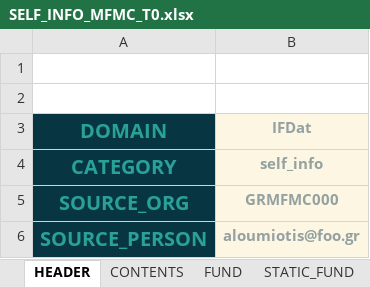
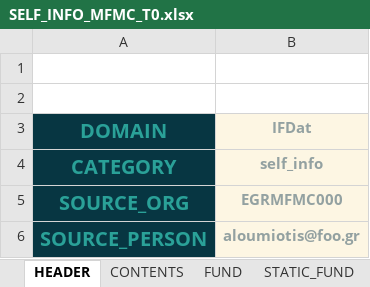
Before and after one commit to lerooze/ifdat-docs, an Excel workbook: docs/source/_files/example/SELF_INFO_MFMC_T0.xlsx, sheet HEADER, drawn as a sheet; values as stored, in another font and other column widths than the file's, no borders; the diff names each change by its address in the sheet, - before the commit and + after, or states it on an @@ line.

```diff
--- a/docs/source/_files/example/SELF_INFO_MFMC_T0.xlsx (sheet HEADER)
+++ b/docs/source/_files/example/SELF_INFO_MFMC_T0.xlsx (sheet HEADER)
-B5 (IFDat): GRMFMC000
+B5 (IFDat): EGRMFMC000
```
Also changed, not shown: sheet FUND, sheet STATIC_FUND, sheet CONTACT_TO_RA, sheet SHARE, sheet STATIC_SHARE, sheet MANAGEMENT, 1 more sheet, docs/source/_files/example/BSI_MFMC_T0.xlsx, docs/source/_files/example/INCOME_MFMC_T0.xlsx, 33 other files.
